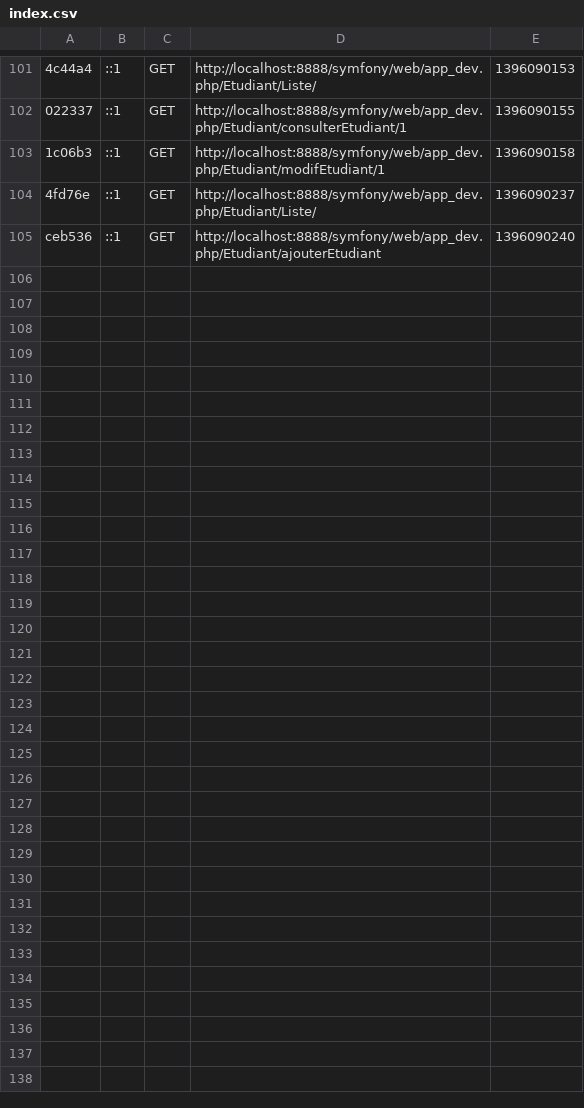
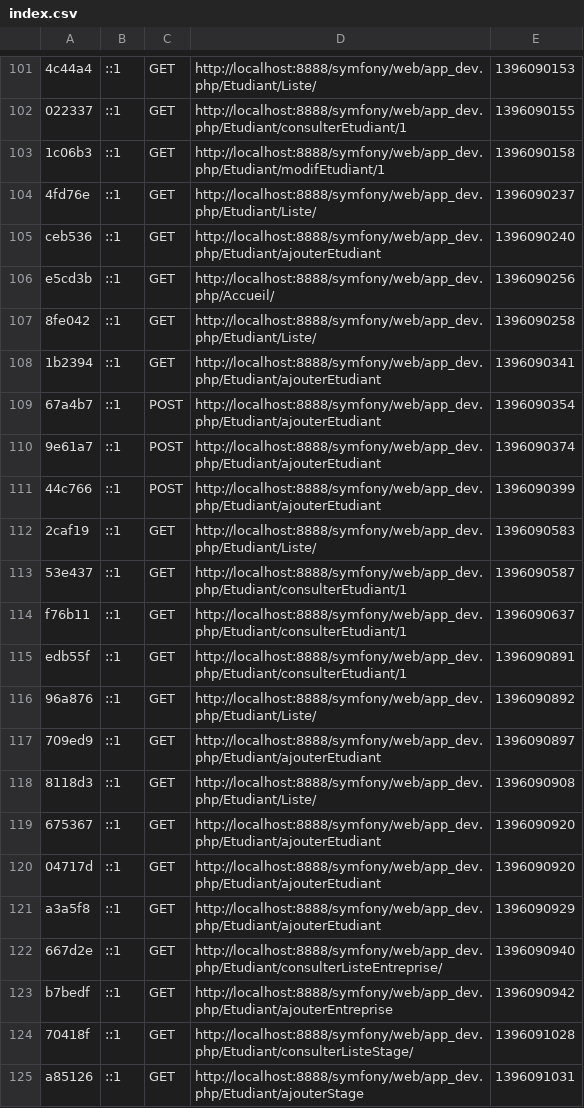
Before and after one commit to MaxenceBures/Symfony, a CSV file: app/cache/dev/profiler/index.csv, drawn as a sheet; only a part is shown, gaps mark what is left out; the diff covers the shown part only; the diff names each change by its address in the sheet, - before the commit and + after, or states it on an @@ line.

```diff
--- a/app/cache/dev/profiler/index.csv
+++ b/app/cache/dev/profiler/index.csv
+row 106: e5cd3b | ::1 | GET | http://localhost:8888/symfony/web/app_dev.php/Accueil/ | 1396090256
+row 107: 8fe042 | ::1 | GET | http://localhost:8888/symfony/web/app_dev.php/Etudiant/Liste/ | 1396090258
+row 108: 1b2394 | ::1 | GET | http://localhost:8888/symfony/web/app_dev.php/Etudiant/ajouterEtudiant | 1396090341
+row 109: 67a4b7 | ::1 | POST | http://localhost:8888/symfony/web/app_dev.php/Etudiant/ajouterEtudiant | 1396090354
+row 110: 9e61a7 | ::1 | POST | http://localhost:8888/symfony/web/app_dev.php/Etudiant/ajouterEtudiant | 1396090374
+row 111: 44c766 | ::1 | POST | http://localhost:8888/symfony/web/app_dev.php/Etudiant/ajouterEtudiant | 1396090399
+row 112: 2caf19 | ::1 | GET | http://localhost:8888/symfony/web/app_dev.php/Etudiant/Liste/ | 1396090583
+row 113: 53e437 | ::1 | GET | http://localhost:8888/symfony/web/app_dev.php/Etudiant/consulterEtudiant/1 | 1396090587
+row 114: f76b11 | ::1 | GET | http://localhost:8888/symfony/web/app_dev.php/Etudiant/consulterEtudiant/1 | 1396090637
+row 115: edb55f | ::1 | GET | http://localhost:8888/symfony/web/app_dev.php/Etudiant/consulterEtudiant/1 | 1396090891
+row 116: 96a876 | ::1 | GET | http://localhost:8888/symfony/web/app_dev.php/Etudiant/Liste/ | 1396090892
+row 117: 709ed9 | ::1 | GET | http://localhost:8888/symfony/web/app_dev.php/Etudiant/ajouterEtudiant | 1396090897
+row 118: 8118d3 | ::1 | GET | http://localhost:8888/symfony/web/app_dev.php/Etudiant/Liste/ | 1396090908
+row 119: 675367 | ::1 | GET | http://localhost:8888/symfony/web/app_dev.php/Etudiant/ajouterEtudiant | 1396090920
+row 120: 04717d | ::1 | GET | http://localhost:8888/symfony/web/app_dev.php/Etudiant/ajouterEtudiant | 1396090920
+row 121: a3a5f8 | ::1 | GET | http://localhost:8888/symfony/web/app_dev.php/Etudiant/ajouterEtudiant | 1396090929
+row 122: 667d2e | ::1 | GET | http://localhost:8888/symfony/web/app_dev.php/Etudiant/consulterListeEntreprise/ | 1396090940
+row 123: b7bedf | ::1 | GET | http://localhost:8888/symfony/web/app_dev.php/Etudiant/ajouterEntreprise | 1396090942
+row 124: 70418f | ::1 | GET | http://localhost:8888/symfony/web/app_dev.php/Etudiant/consulterListeStage/ | 1396091028
+row 125: a85126 | ::1 | GET | http://localhost:8888/symfony/web/app_dev.php/Etudiant/ajouterStage | 1396091031
```
Also changed, not shown: 12 added rows elsewhere in this file, 41 other files.
